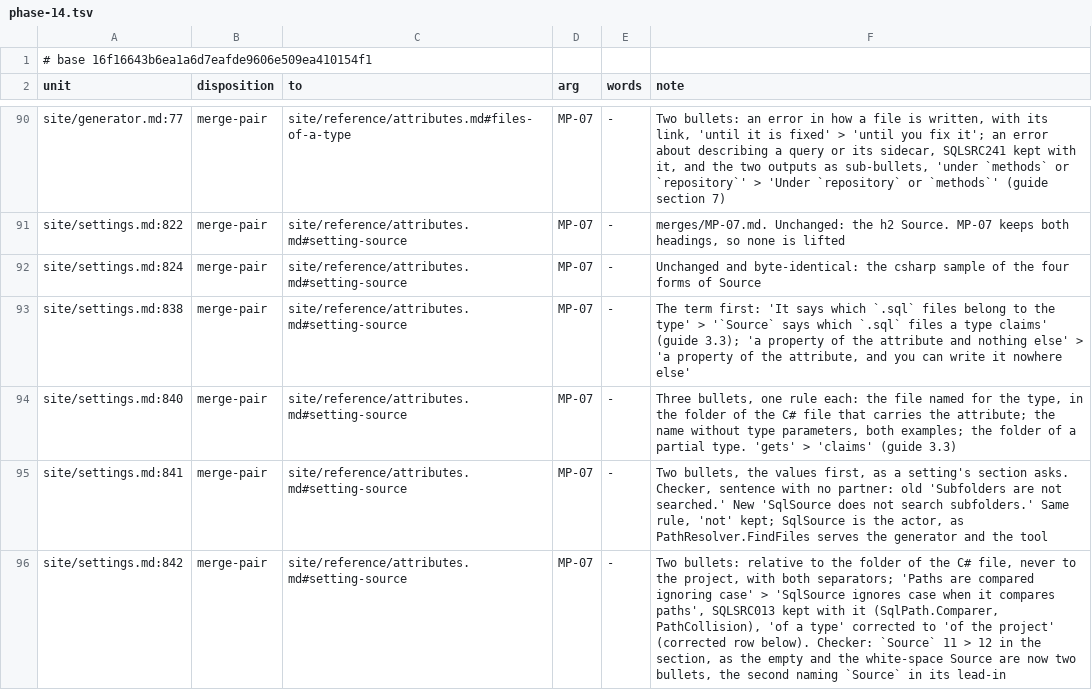
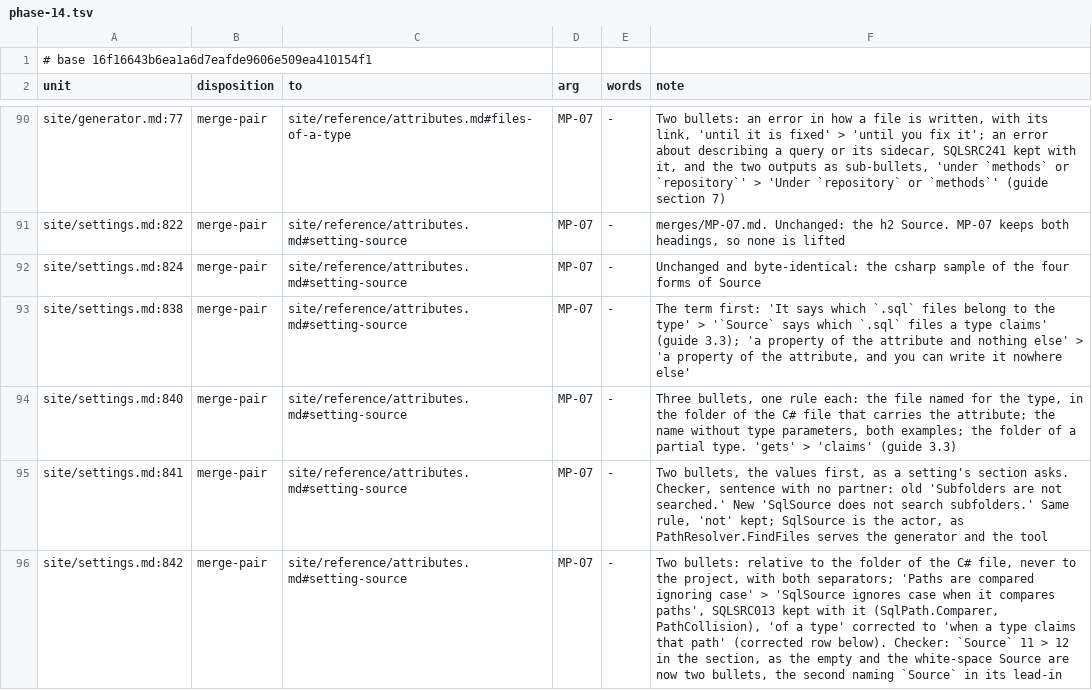
Before and after one commit to mbcrawfo/SqlSource, a TSV file: docs/superpowers/specs/2026-11-12-docs-overhaul/ledger/phase-14.tsv, drawn as a sheet; only a part is shown, gaps mark what is left out; the diff covers the shown part only.

```diff
--- a/docs/superpowers/specs/2026-11-12-docs-overhaul/ledger/phase-14.tsv
+++ b/docs/superpowers/specs/2026-11-12-docs-overhaul/ledger/phase-14.tsv
@@ -95,2 +95,2 @@ site/settings.md:840	merge-pair	site/reference/attributes.md#setting-source	MP-0
 site/settings.md:841	merge-pair	site/reference/attributes.md#setting-source	MP-07	-	Two bullets, the values first, as a setting's section asks.  Checker, sentence with no partner: old 'Subfolders are not searched.'  New 'SqlSource does not search subfolders.'  Same rule, 'not' kept; SqlSource is the actor, as PathResolver.FindFiles serves the generator and the tool
-site/settings.md:842	merge-pair	site/reference/attributes.md#setting-source	MP-07	-	Two bullets: relative to the folder of the C# file, never to the project, with both separators; 'Paths are compared ignoring case' > 'SqlSource ignores case when it compares paths', SQLSRC013 kept with it (SqlPath.Comparer, PathCollision), 'of a type' corrected to 'of the project' (corrected row below).  Checker: `Source` 11 > 12 in the section, as the empty and the white-space Source are now two bullets, the second naming `Source` in its lead-in
+site/settings.md:842	merge-pair	site/reference/attributes.md#setting-source	MP-07	-	Two bullets: relative to the folder of the C# file, never to the project, with both separators; 'Paths are compared ignoring case' > 'SqlSource ignores case when it compares paths', SQLSRC013 kept with it (SqlPath.Comparer, PathCollision), 'of a type' corrected to 'when a type claims that path' (corrected row below).  Checker: `Source` 11 > 12 in the section, as the empty and the white-space Source are now two bullets, the second naming `Source` in its lead-in
```
Also changed, not shown: 1 added row and 4 edited cells elsewhere in this file, 3 other files.
